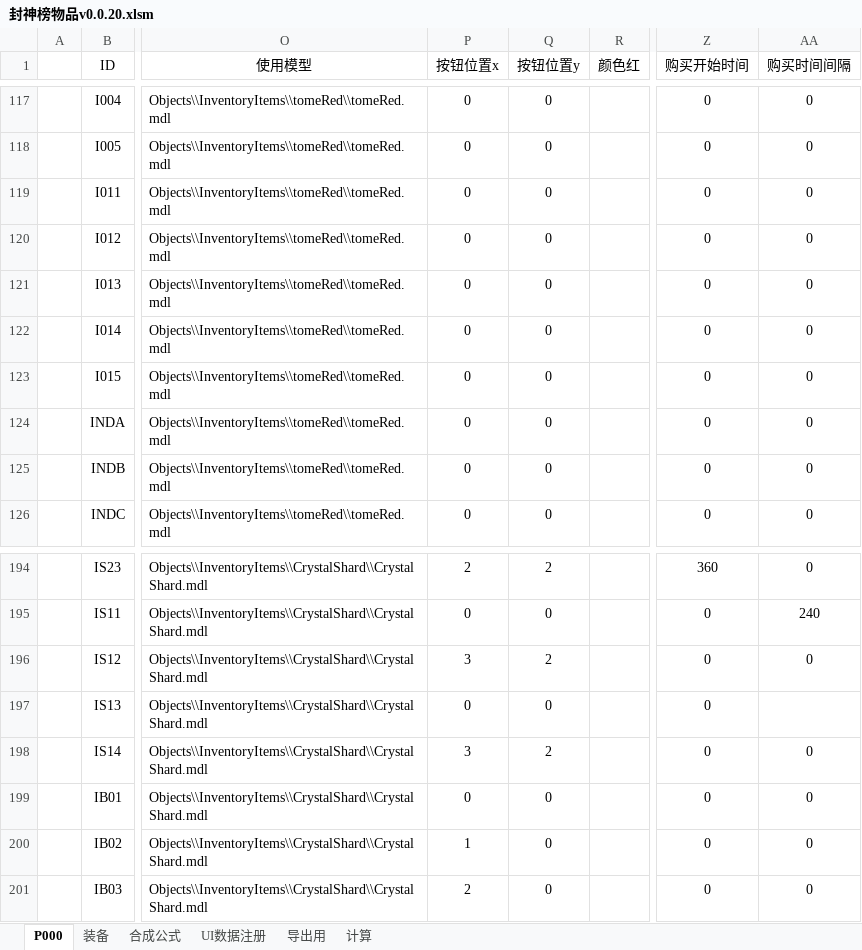
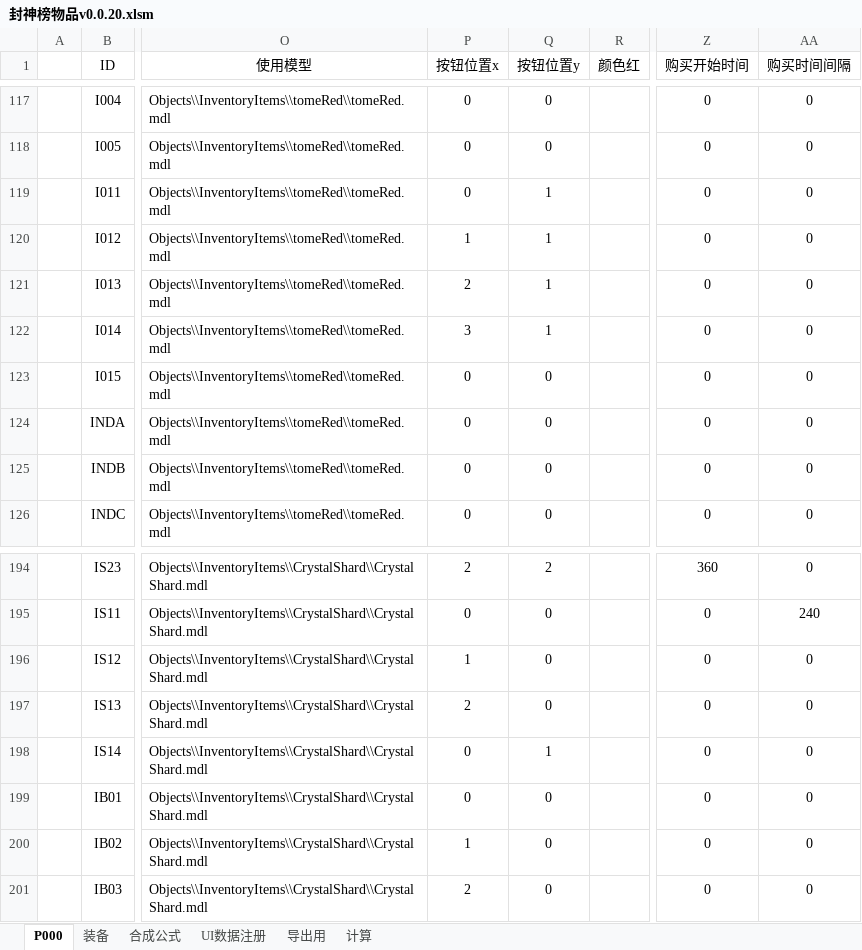
Before and after one commit to MageEgg/MageGame, an Excel workbook: 封神榜物品v0.0.20.xlsm, sheet P000, drawn as a sheet; only a part is shown, gaps mark what is left out; values as stored, in another font and other column widths than the file's, no borders; the diff names each change by its address in the sheet, - before the commit and + after, or states it on an @@ line.

```diff
--- a/封神榜物品v0.0.20.xlsm (sheet P000)
+++ b/封神榜物品v0.0.20.xlsm (sheet P000)
-Q119:Q122 (按钮位置y): 0
+Q119:Q122 (按钮位置y): 1
-P120 (按钮位置x): 0
+P120 (按钮位置x): 1
-P121 (按钮位置x): 0
+P121 (按钮位置x): 2
-P122 (按钮位置x): 0
+P122 (按钮位置x): 3
-P196 (按钮位置x): 3
+P196 (按钮位置x): 1
-Q196 (按钮位置y): 2
+Q196 (按钮位置y): 0
-P197 (按钮位置x): 0
+P197 (按钮位置x): 2
-AA197 (购买时间间隔): (empty)
+AA197 (购买时间间隔): 0
-P198 (按钮位置x): 3
+P198 (按钮位置x): 0
-Q198 (按钮位置y): 2
+Q198 (按钮位置y): 1
```
Also changed, not shown: charts or pictures, 封神榜单位v0.0.6.xlsm, 8 other files.
